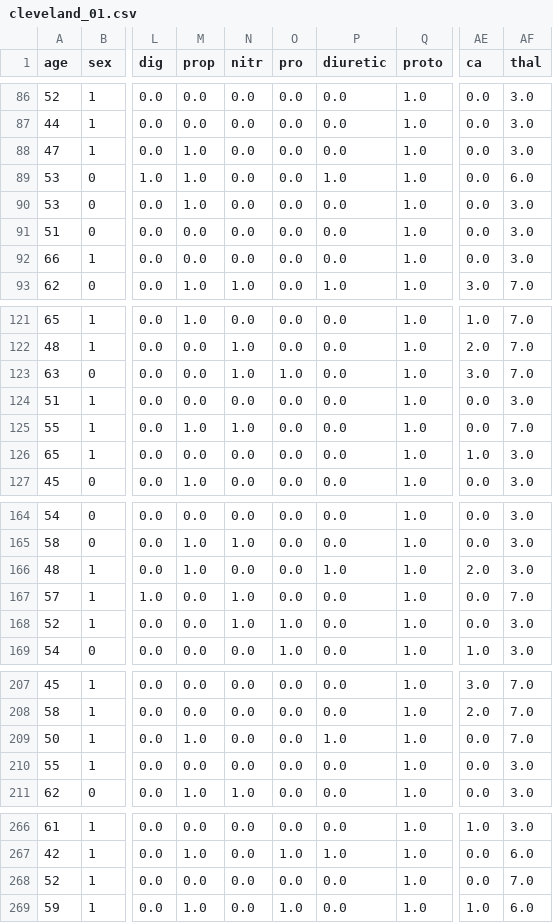
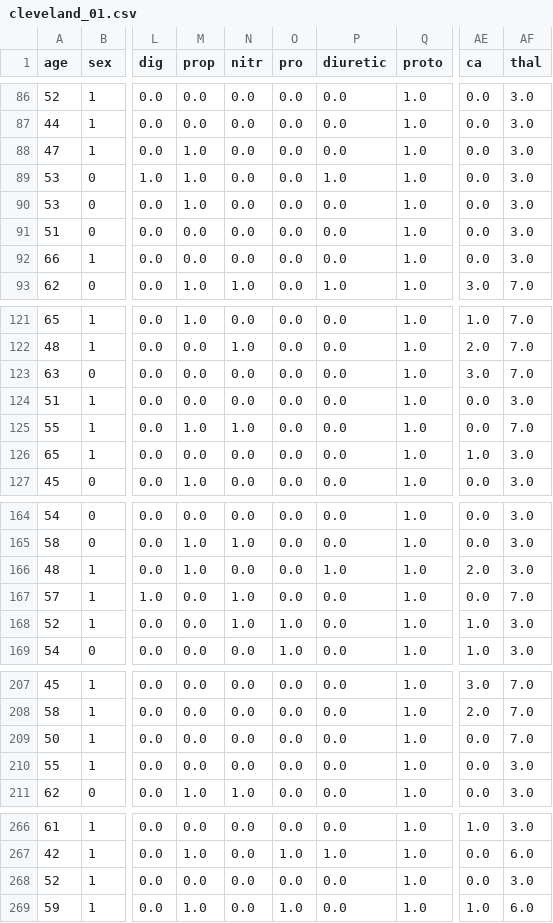
Before and after one commit to Meivenkatkumar/ensembledetection, a CSV file: data processing/datasets/cleveland_01.csv, drawn as a sheet; only a part is shown, gaps mark what is left out; the diff names each change by its address in the sheet, - before the commit and + after, or states it on an @@ line.

```diff
--- a/data processing/datasets/cleveland_01.csv
+++ b/data processing/datasets/cleveland_01.csv
-AF89 (thal): 6.0
+AF89 (thal): 3.0
-N123 (nitr): 1.0
+N123 (nitr): 0.0
-O123 (pro): 1.0
+O123 (pro): 0.0
-AE168 (ca): 0.0
+AE168 (ca): 1.0
-M209 (prop): 1.0
+M209 (prop): 0.0
-P209 (diuretic): 1.0
+P209 (diuretic): 0.0
-AF268 (thal): 7.0
+AF268 (thal): 3.0
```
Also changed, not shown: data processing/datasets/alldata_large.csv, data processing/datasets/alldata_short.csv, 5 other files.
